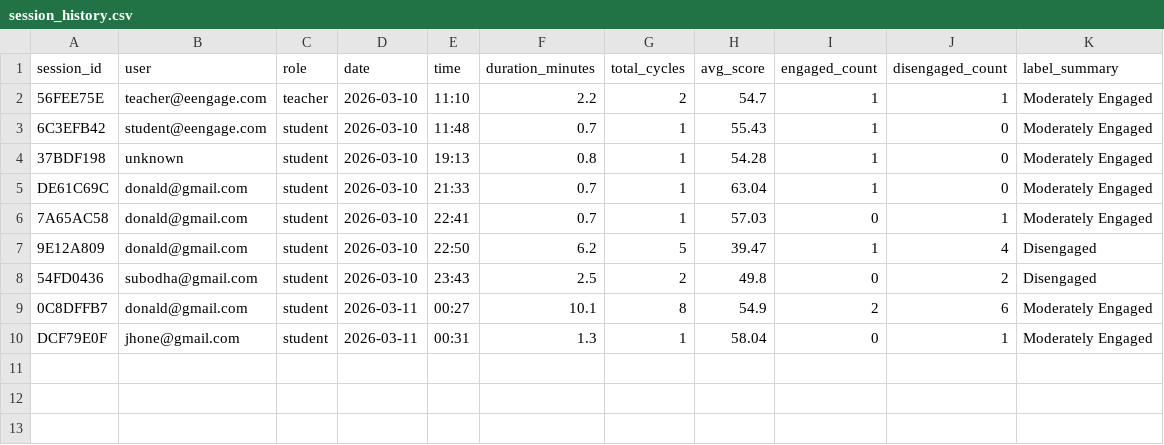
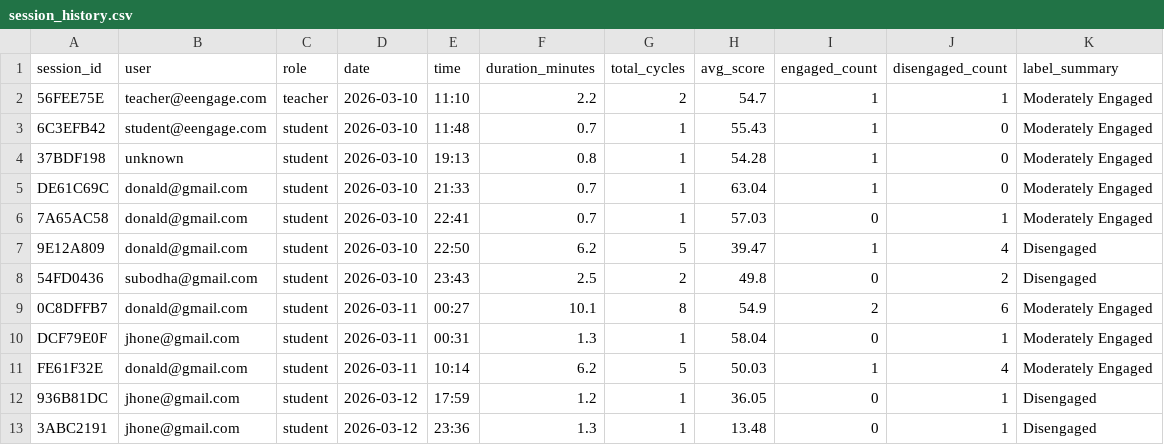
Before and after one commit to Sahan-2002/E-ENGAGE, a CSV file: dataset/training/session_history.csv, drawn as a sheet.

Commit message:
feat: add real-time attention, student history & delete endpoints (v7)

```diff
--- a/dataset/training/session_history.csv
+++ b/dataset/training/session_history.csv
@@ -10 +10,4 @@ DE61C69C,donald@gmail.com,student,2026-03-10,21:33,0.7,1,63.04,1,0,Moderately En
 DCF79E0F,jhone@gmail.com,student,2026-03-11,00:31,1.3,1,58.04,0,1,Moderately Engaged
+FE61F32E,donald@gmail.com,student,2026-03-11,10:14,6.2,5,50.03,1,4,Moderately Engaged
+936B81DC,jhone@gmail.com,student,2026-03-12,17:59,1.2,1,36.05,0,1,Disengaged
+3ABC2191,jhone@gmail.com,student,2026-03-12,23:36,1.3,1,13.48,0,1,Disengaged
```
Also changed, not shown: 10 other files.
